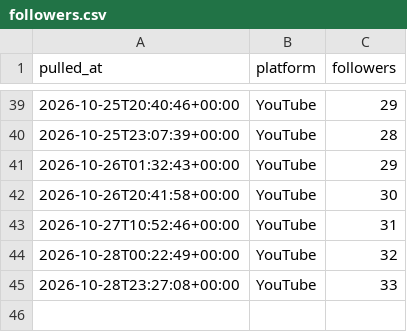
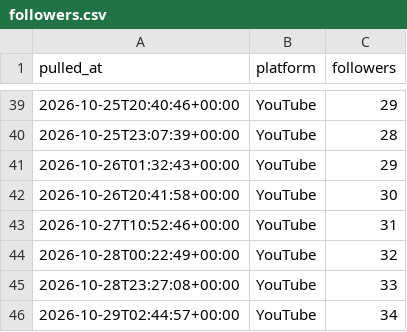
Before and after one commit to Akshay-ALLAM/mapfacto-studio, a CSV file: data/followers.csv, drawn as a sheet; only a part is shown, gaps mark what is left out; the diff names each change by its address in the sheet, - before the commit and + after, or states it on an @@ line.

```diff
--- a/data/followers.csv
+++ b/data/followers.csv
+row 46: 2026-10-29T02:44:57+00:00 | YouTube | 34
```
Also changed, not shown: data/pulls.csv, data/stats.csv, 1 other file.
